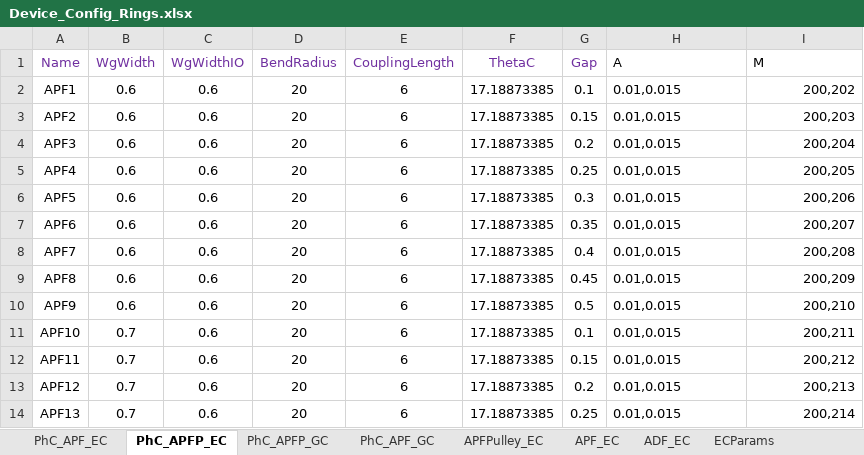
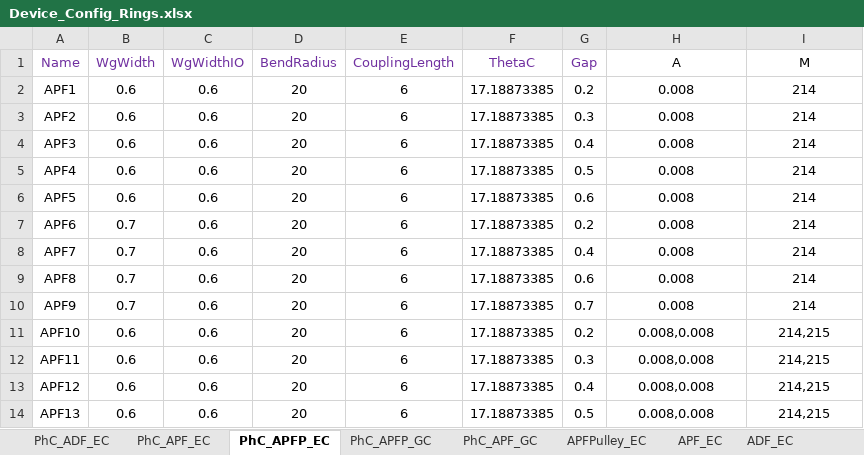
Before and after one commit to ankit-bm/Aluma1_TapeOut, an Excel workbook: Device_Config_Rings.xlsx, sheet PhC_APFP_EC, drawn as a sheet; only a part is shown; values as stored, in another font and other column widths than the file's, no borders; the diff covers the shown part only; the diff names each change by its address in the sheet, - before the commit and + after, or states it on an @@ line.

```diff
--- a/Device_Config_Rings.xlsx (sheet PhC_APFP_EC)
+++ b/Device_Config_Rings.xlsx (sheet PhC_APFP_EC)
+sheet tab: PhC_ADF_EC
-H1:I1 alignment: left
+H1:I1 alignment: center
-G2 (Gap): 0.1
+G2 (Gap): 0.2
-H2:H10 (A): 0.01,0.015
+H2:H10 (A): 0.008
-H2:H14 alignment: left
+H2:H14 alignment: center
-I2 (M): 200,202
+I2 (M): 214
-I2:I14 alignment: right
+I2:I14 alignment: center
-G3 (Gap): 0.15
+G3 (Gap): 0.3
-I3 (M): 200,203
+I3 (M): 214
-G4 (Gap): 0.2
+G4 (Gap): 0.4
-I4 (M): 200,204
+I4 (M): 214
-G5 (Gap): 0.25
+G5 (Gap): 0.5
-I5 (M): 200,205
+I5 (M): 214
-G6 (Gap): 0.3
+G6 (Gap): 0.6
-I6 (M): 200,206
+I6 (M): 214
-B7:B10 (WgWidth): 0.6
+B7:B10 (WgWidth): 0.7
-G7 (Gap): 0.35
+G7 (Gap): 0.2
-I7 (M): 200,207
+I7 (M): 214
-I8 (M): 200,208
+I8 (M): 214
-G9 (Gap): 0.45
+G9 (Gap): 0.6
-I9 (M): 200,209
+I9 (M): 214
-G10 (Gap): 0.5
+G10 (Gap): 0.7
-I10 (M): 200,210
+I10 (M): 214
-B11:B14 (WgWidth): 0.7
+B11:B14 (WgWidth): 0.6
-G11 (Gap): 0.1
+G11 (Gap): 0.2
-H11:H14 (A): 0.01,0.015
+H11:H14 (A): 0.008,0.008
-I11 (M): 200,211
+I11 (M): 214,215
-G12 (Gap): 0.15
+G12 (Gap): 0.3
-I12 (M): 200,212
+I12 (M): 214,215
-G13 (Gap): 0.2
+G13 (Gap): 0.4
-I13 (M): 200,213
+I13 (M): 214,215
-G14 (Gap): 0.25
+G14 (Gap): 0.5
-I14 (M): 200,214
+I14 (M): 214,215
```
Also changed, not shown: 19 added rows, 110 edited cells and cell formats elsewhere in this sheet, sheet PhC_APF_EC, sheet APFPulley_EC, sheet APF_EC, sheet ECParams, 4 other files.
